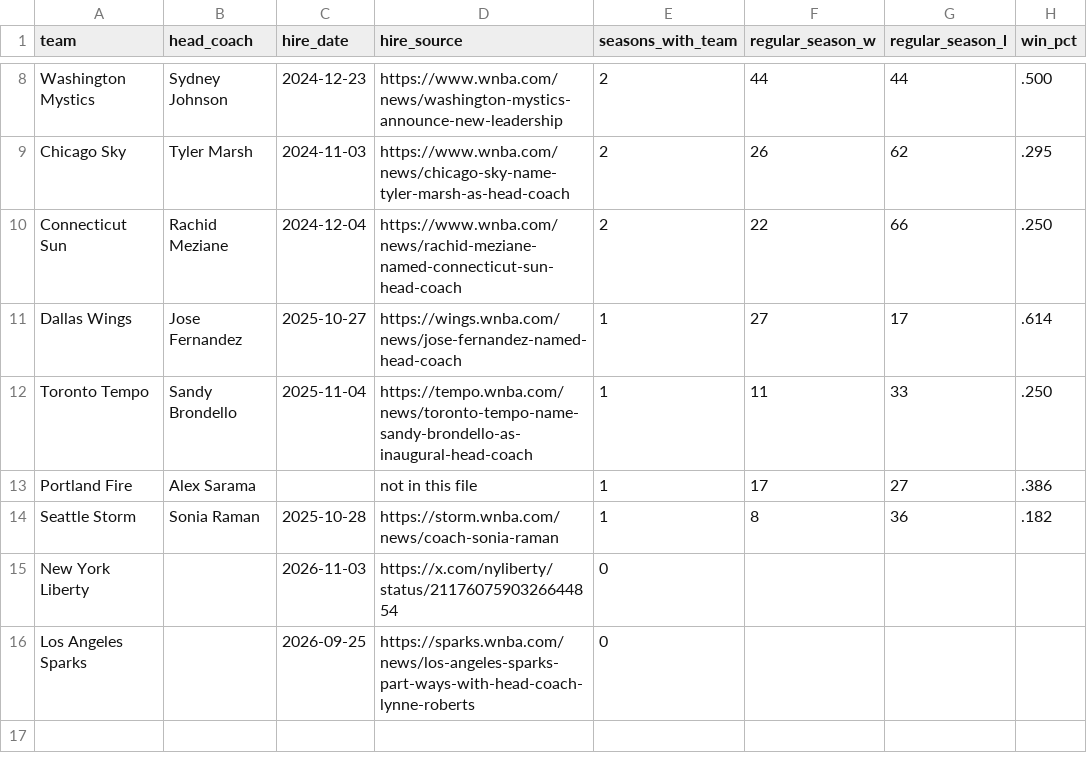
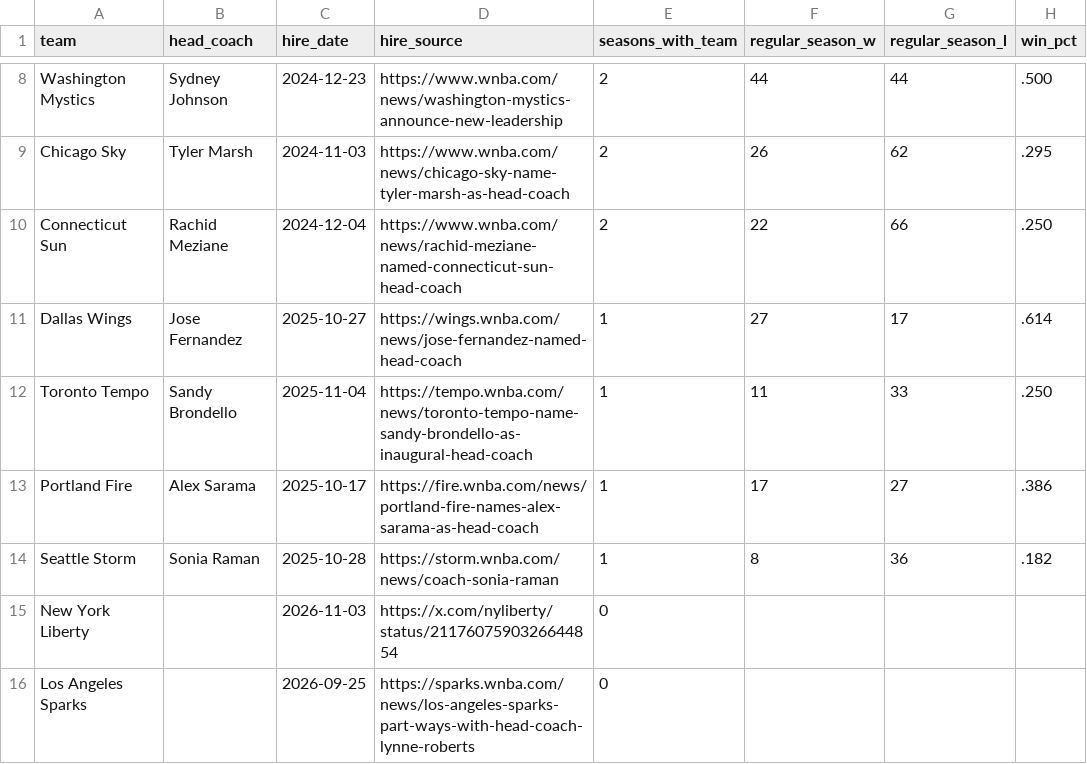
Before and after one commit to ryanmoalemi/fullcourtbuckets, a CSV file: news/wnba-head-coaches-2027/data/wnba-head-coaches.csv, drawn as a sheet; only a part is shown, gaps mark what is left out; the diff names each change by its address in the sheet, - before the commit and + after, or states it on an @@ line.

```diff
--- a/news/wnba-head-coaches-2027/data/wnba-head-coaches.csv
+++ b/news/wnba-head-coaches-2027/data/wnba-head-coaches.csv
-C13 (hire_date): (empty)
+C13 (hire_date): 2025-10-17
-D13 (hire_source): not in this file
+D13 (hire_source): https://fire.wnba.com/news/portland-fire-names-alex-sarama-as-head-coach
```
Also changed, not shown: 10 other files.
